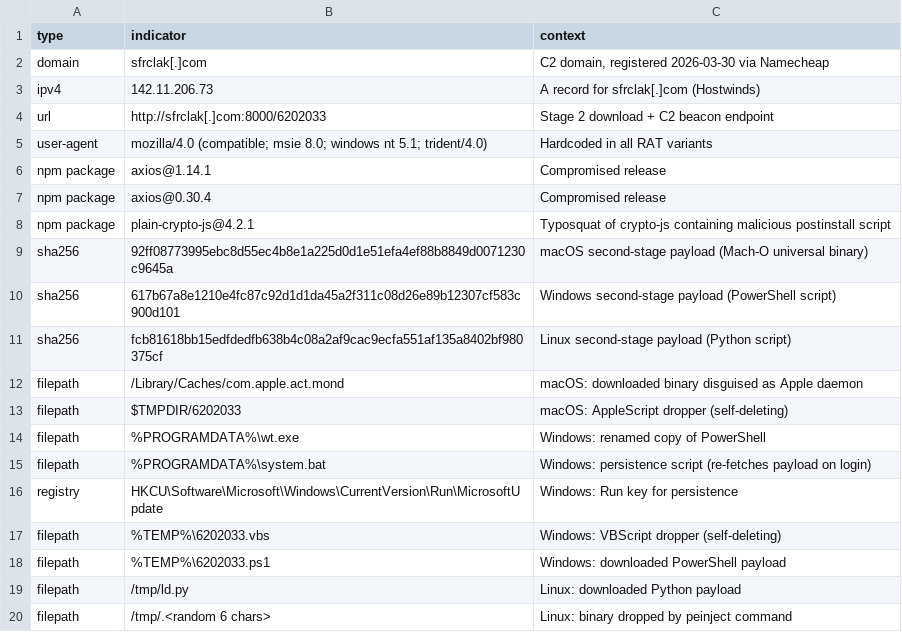
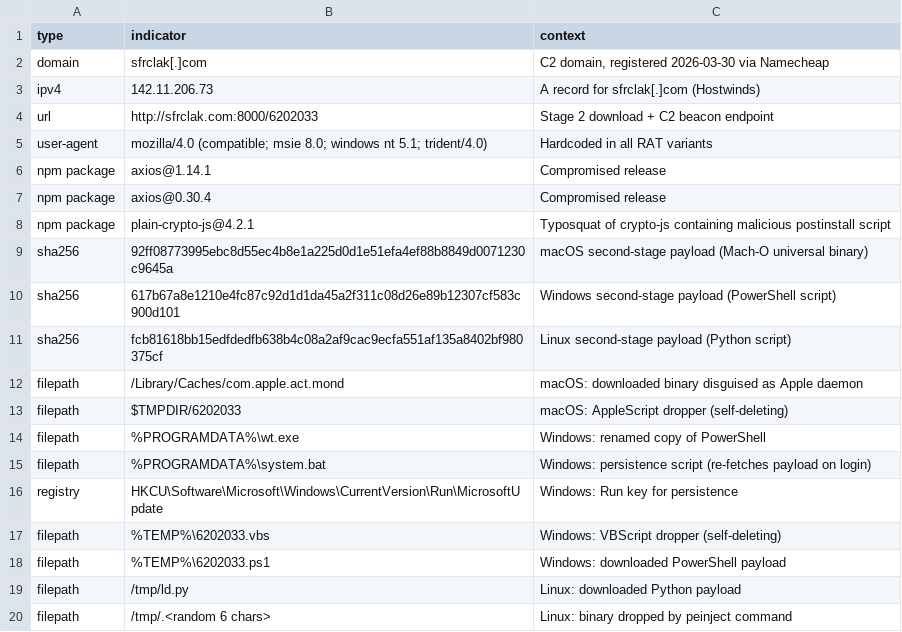
Before and after one commit to DataDog/indicators-of-compromise, a CSV file: axios-npm-supply-chain-compromise/iocs.csv, drawn as a sheet.

Commit message:
refang

```diff
--- a/axios-npm-supply-chain-compromise/iocs.csv
+++ b/axios-npm-supply-chain-compromise/iocs.csv
@@ -3,3 +3,3 @@ domain,sfrclak[.]com,"C2 domain, registered 2026-03-30 via Namecheap"
 ipv4,142.11.206.73,A record for sfrclak[.]com (Hostwinds)
-url,http://sfrclak[.]com:8000/6202033,Stage 2 download + C2 beacon endpoint
+url,http://sfrclak.com:8000/6202033,Stage 2 download + C2 beacon endpoint
 user-agent,mozilla/4.0 (compatible; msie 8.0; windows nt 5.1; trident/4.0),Hardcoded in all RAT variants
```
